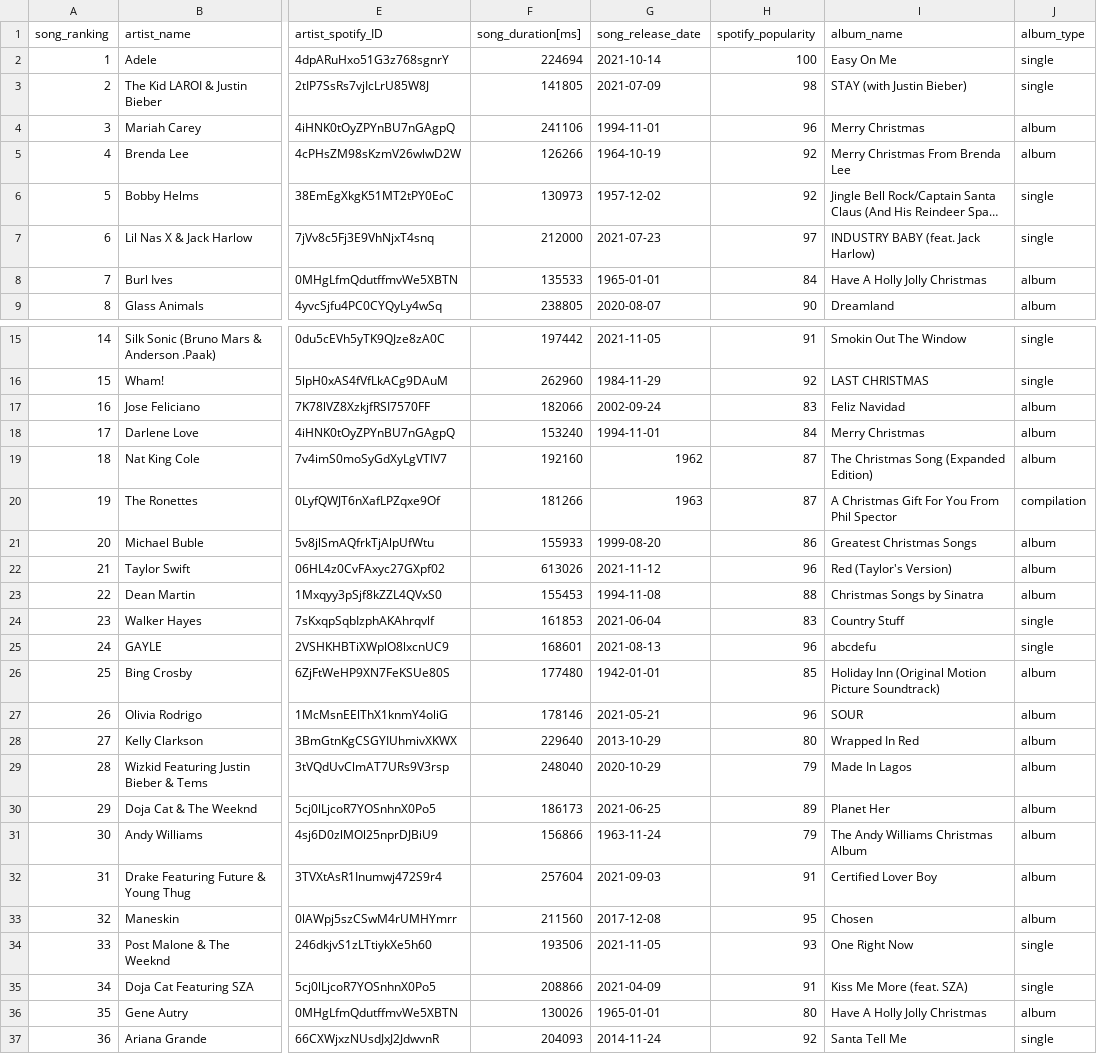
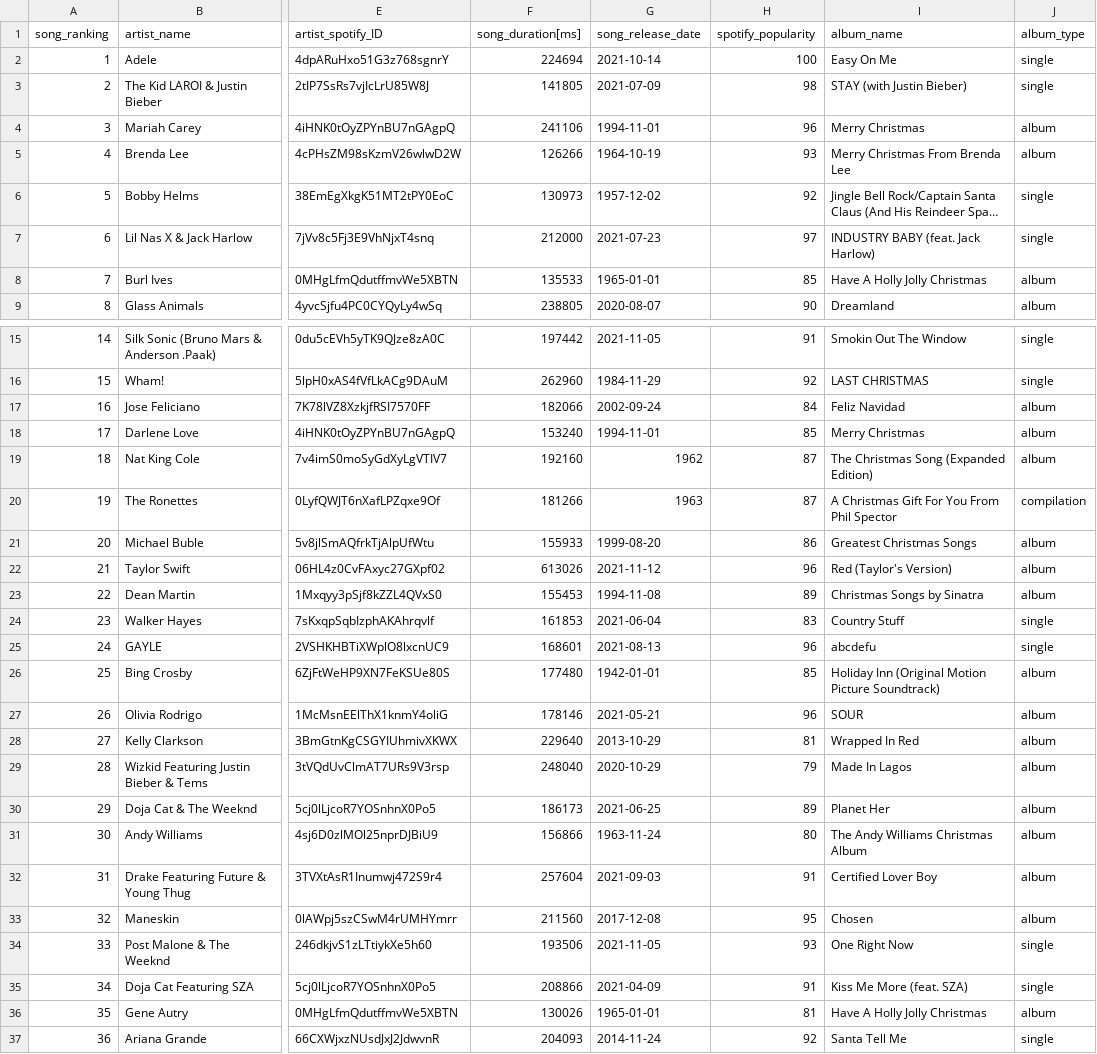
Before and after one commit to P219-C/G2-project-2_ETL_UWADA, a CSV file: Data sources/Output_CSV/top_100_scrapped_df.csv, drawn as a sheet; only a part is shown, gaps mark what is left out; long unchanged cells end in …; the diff covers the shown part only; the diff names each change by its address in the sheet, - before the commit and + after, or states it on an @@ line.

```diff
--- a/Data sources/Output_CSV/top_100_scrapped_df.csv
+++ b/Data sources/Output_CSV/top_100_scrapped_df.csv
-H5 (spotify_popularity): 92
+H5 (spotify_popularity): 93
-H8 (spotify_popularity): 84
+H8 (spotify_popularity): 85
-H17 (spotify_popularity): 83
+H17 (spotify_popularity): 84
-H18 (spotify_popularity): 84
+H18 (spotify_popularity): 85
-H23 (spotify_popularity): 88
+H23 (spotify_popularity): 89
-H28 (spotify_popularity): 80
+H28 (spotify_popularity): 81
-H31 (spotify_popularity): 79
+H31 (spotify_popularity): 80
-H36 (spotify_popularity): 80
+H36 (spotify_popularity): 81
```
Also changed, not shown: 8 edited cells elsewhere in this file, Data sources/Output_CSV/artist_df.csv, Data sources/Output_CSV/event_df.csv, 24 other files.
